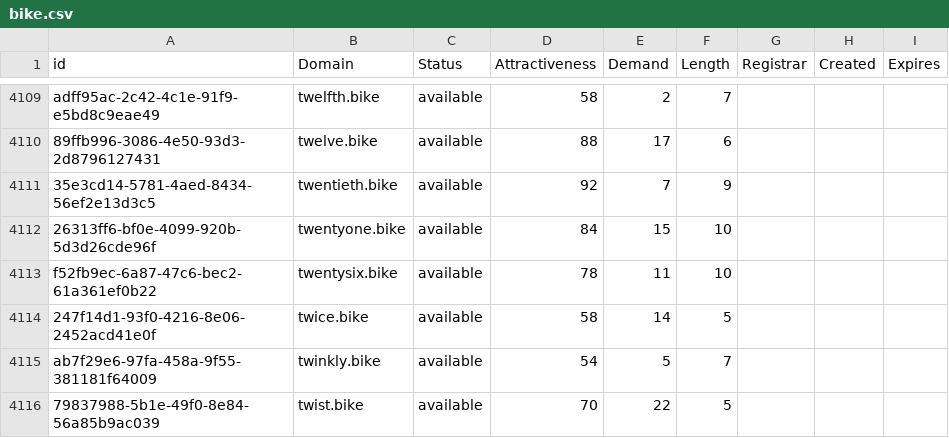
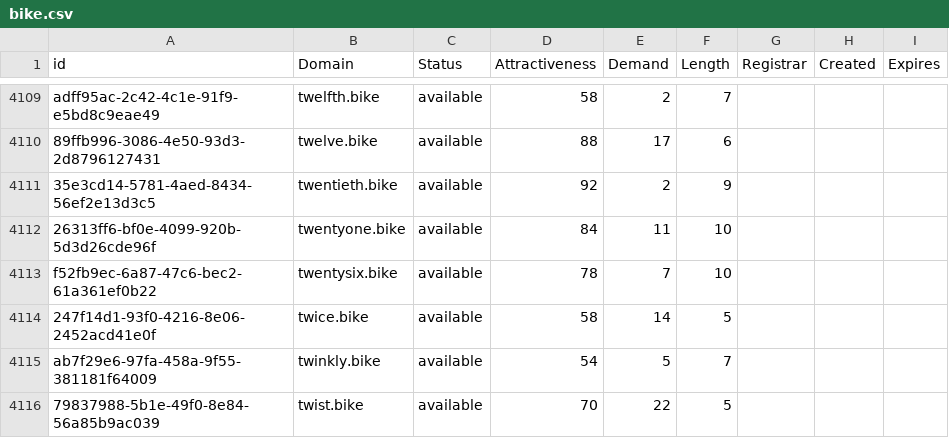
Before and after one commit to UniqueDomains/bike-oneword-domains, a CSV file: bike.csv, drawn as a sheet; only a part is shown, gaps mark what is left out; the diff covers the shown part only.

```diff
--- a/bike.csv
+++ b/bike.csv
@@ -4110,5 +4110,5 @@ adff95ac-2c42-4c1e-91f9-e5bd8c9eae49,twelfth.bike,available,58,2,7,,,
 89ffb996-3086-4e50-93d3-2d8796127431,twelve.bike,available,88,17,6,,,
-35e3cd14-5781-4aed-8434-56ef2e13d3c5,twentieth.bike,available,92,7,9,,,
-26313ff6-bf0e-4099-920b-5d3d26cde96f,twentyone.bike,available,84,15,10,,,
-f52fb9ec-6a87-47c6-bec2-61a361ef0b22,twentysix.bike,available,78,11,10,,,
+35e3cd14-5781-4aed-8434-56ef2e13d3c5,twentieth.bike,available,92,2,9,,,
+26313ff6-bf0e-4099-920b-5d3d26cde96f,twentyone.bike,available,84,11,10,,,
+f52fb9ec-6a87-47c6-bec2-61a361ef0b22,twentysix.bike,available,78,7,10,,,
 247f14d1-93f0-4216-8e06-2452acd41e0f,twice.bike,available,58,14,5,,,
```
Also changed, not shown: 1 added row, 9 removed rows and 26 edited cells elsewhere in this file, 2 other files.
